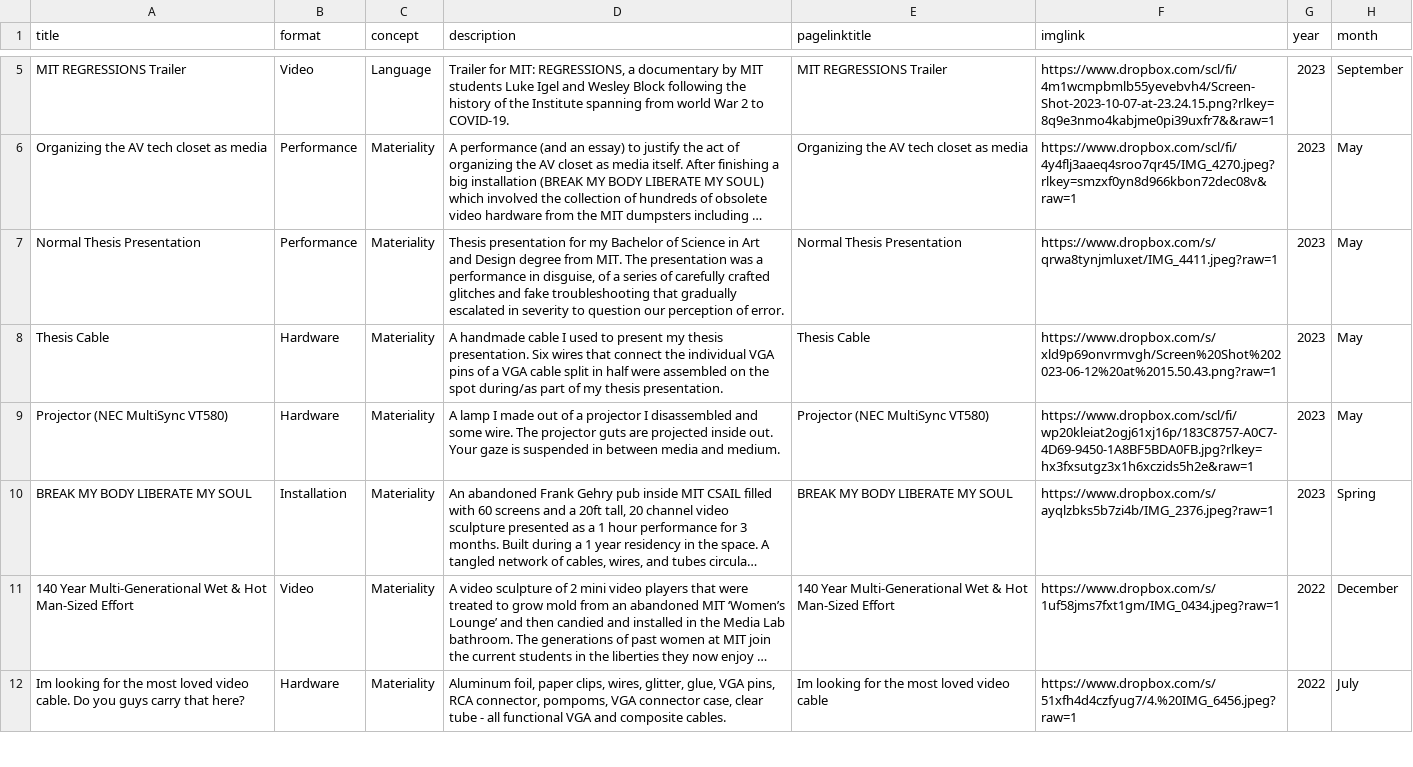
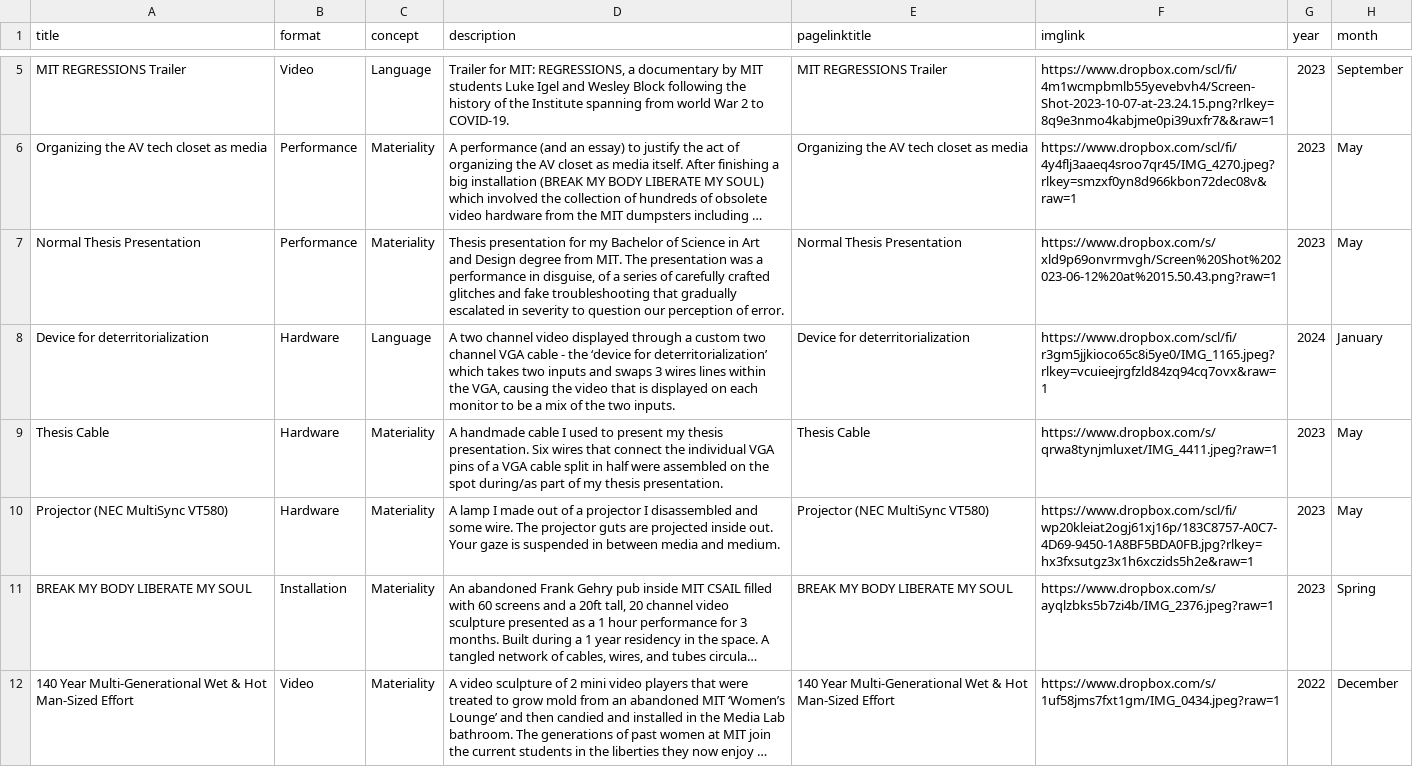
Before and after one commit to KarynN/karynnet-23, a CSV file: spread.csv, drawn as a sheet; only a part is shown, gaps mark what is left out; the shorter side is filled out with more unchanged rows; long unchanged cells end in …; addresses are those after the commit; the diff names each change by its address in the sheet, - before the commit and + after, or states it on an @@ line.

Commit message:
deterritorialization page

```diff
--- a/spread.csv
+++ b/spread.csv
-F7 (imglink): https://www.dropbox.com/s/qrwa8tynjmluxet/IMG_4411.jpeg?raw=1
+F7 (imglink): https://www.dropbox.com/s/xld9p69onvrmvgh/Screen%20Shot%202023-06-12%20at%2015.50.43.png?raw=1
+row 8: Device for deterritorialization | Hardware | Language | A two channel video displayed through a custom two channel VGA cable - the ‘device for deterritorialization’ which takes two inputs and swaps 3 wires lines within the VGA, causing the video that is displayed on each monitor to be a mix of the two inputs. | Device for deterritorialization | https://www.dropbox.com/scl/fi/r3gm5jjkioco65c8i5ye0/IMG_1165.jpeg?rlkey=vcuieejrgfzld84zq94cq7ovx&raw=1 | 2024 | January
-F9 (imglink): https://www.dropbox.com/s/xld9p69onvrmvgh/Screen%20Shot%202023-06-12%20at%2015.50.43.png?raw=1
+F9 (imglink): https://www.dropbox.com/s/qrwa8tynjmluxet/IMG_4411.jpeg?raw=1
```
Also changed, not shown: 2 other files.
